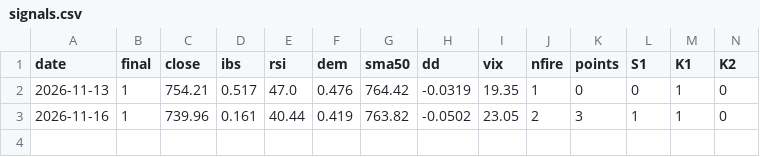
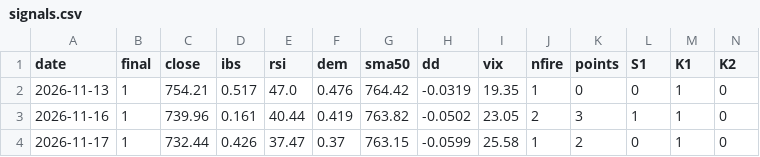
Before and after one commit to samedame/dip-call, a CSV file: ledger/signals.csv, drawn as a sheet; only a part is shown; rows hold the shown columns only; the diff names each change by its address in the sheet, - before the commit and + after, or states it on an @@ line.

Commit message:
dip-bot: ledger update (run 44179627103)

```diff
--- a/ledger/signals.csv
+++ b/ledger/signals.csv
+row 4: 2026-11-17 | 1 | 732.44 | 0.426 | 37.47 | 0.37 | 763.15 | -0.0599 | 25.58 | 1 | 2 | 0 | 1 | 0
```
Also changed, not shown: 1 other file.
